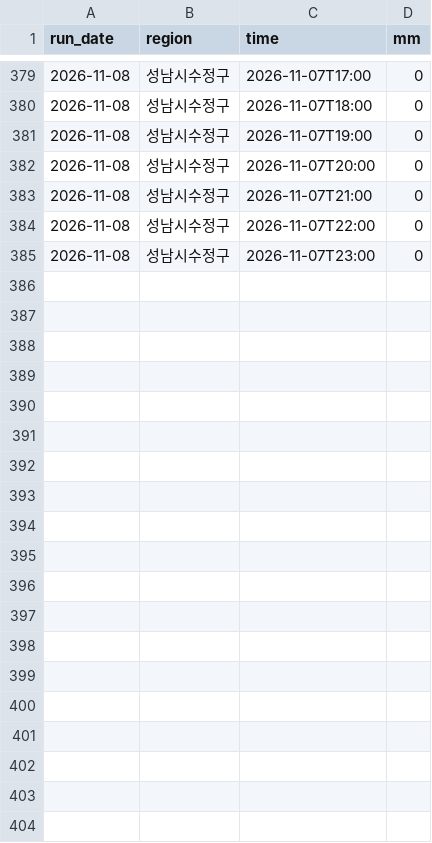
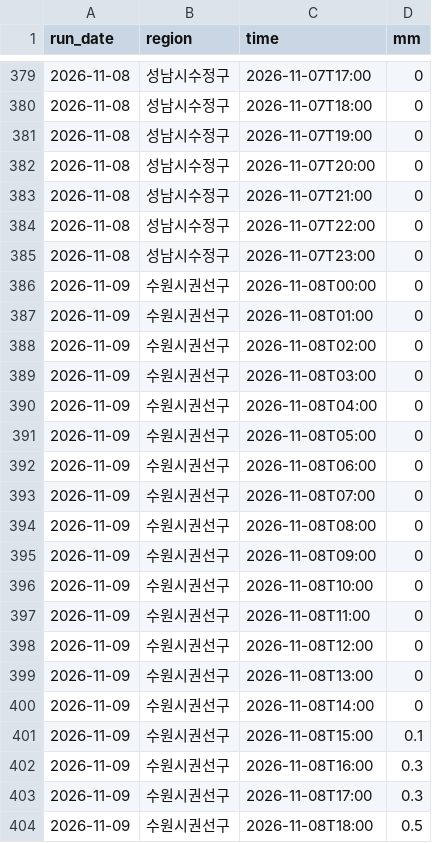
Before and after one commit to Yuwolx/weather-ensemble, a CSV file: data/actuals-2026-11.csv, drawn as a sheet; only a part is shown, gaps mark what is left out; the diff covers the shown part only.

```diff
--- a/data/actuals-2026-11.csv
+++ b/data/actuals-2026-11.csv
@@ -385 +385,20 @@ run_date,region,time,mm
 2026-11-08,성남시수정구,2026-11-07T23:00,0
+2026-11-09,수원시권선구,2026-11-08T00:00,0
+2026-11-09,수원시권선구,2026-11-08T01:00,0
+2026-11-09,수원시권선구,2026-11-08T02:00,0
+2026-11-09,수원시권선구,2026-11-08T03:00,0
+2026-11-09,수원시권선구,2026-11-08T04:00,0
+2026-11-09,수원시권선구,2026-11-08T05:00,0
+2026-11-09,수원시권선구,2026-11-08T06:00,0
+2026-11-09,수원시권선구,2026-11-08T07:00,0
+2026-11-09,수원시권선구,2026-11-08T08:00,0
+2026-11-09,수원시권선구,2026-11-08T09:00,0
+2026-11-09,수원시권선구,2026-11-08T10:00,0
+2026-11-09,수원시권선구,2026-11-08T11:00,0
+2026-11-09,수원시권선구,2026-11-08T12:00,0
+2026-11-09,수원시권선구,2026-11-08T13:00,0
+2026-11-09,수원시권선구,2026-11-08T14:00,0
+2026-11-09,수원시권선구,2026-11-08T15:00,0.1
+2026-11-09,수원시권선구,2026-11-08T16:00,0.3
+2026-11-09,수원시권선구,2026-11-08T17:00,0.3
+2026-11-09,수원시권선구,2026-11-08T18:00,0.5
```
Also changed, not shown: 29 added rows elsewhere in this file, 1 other file.
